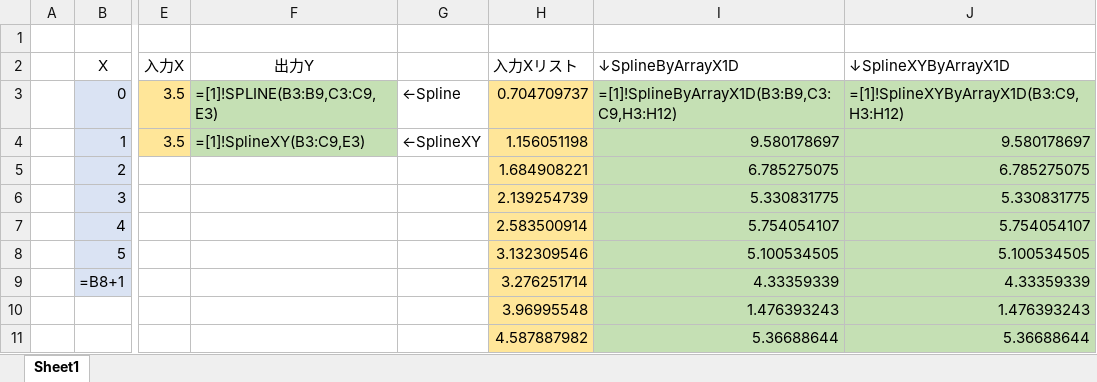
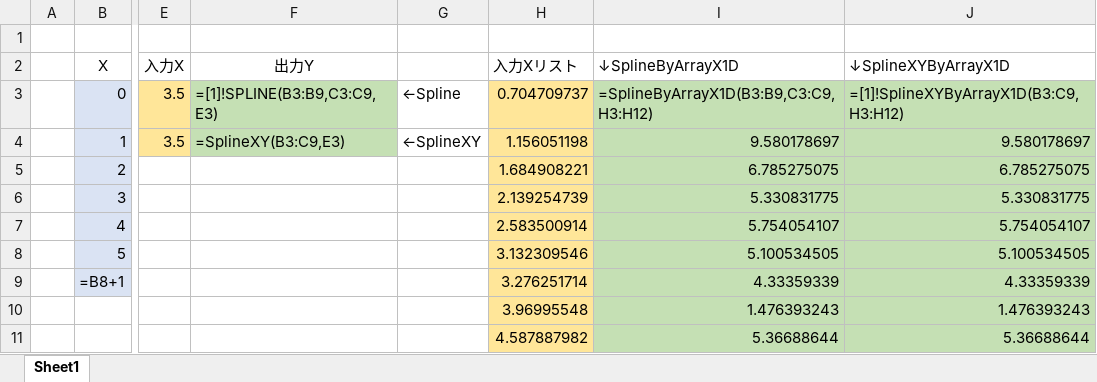
Before and after one commit to YujiFukami/VBA-Approximate-formula, an Excel workbook: Sample Approximate Formula.xlsm, sheet Sheet1, drawn as a sheet; only a part is shown, gaps mark what is left out; values as stored, in another font and other column widths than the file's, no borders; formulas are shown in place of their values; charts and pictures not drawn; the diff names each change by its address in the sheet, - before the commit and + after, or states it on an @@ line.

Commit message:
Update Sample Approximate Formula.xlsm

```diff
--- a/Sample Approximate Formula.xlsm (sheet Sheet1)
+++ b/Sample Approximate Formula.xlsm (sheet Sheet1)
-I3 (↓SplineByArrayX1D): =[1]!SplineByArrayX1D(B3:B9,C3:C9,H3:H12)
+I3 (↓SplineByArrayX1D): =SplineByArrayX1D(B3:B9,C3:C9,H3:H12)
-F4 (出力Y): =[1]!SplineXY(B3:C9,E3)
+F4 (出力Y): =SplineXY(B3:C9,E3)
```
